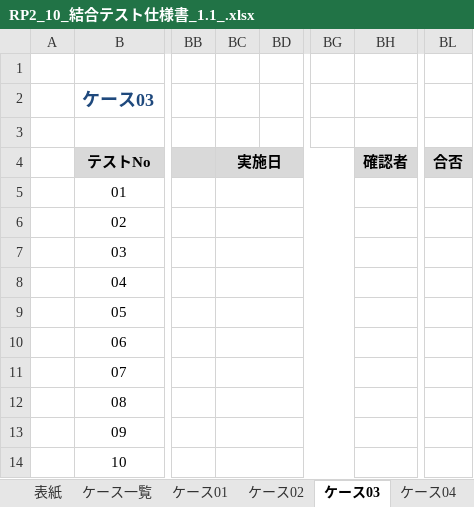
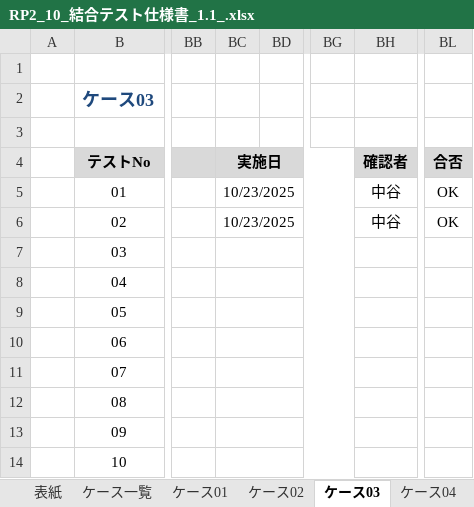
Before and after one commit to nakatani26/lms-test-src-rp2, an Excel workbook: test_code_creation_name/doc/RP2_10_結合テスト仕様書_1.1_.xlsx, sheet ケース03, drawn as a sheet; only a part is shown, gaps mark what is left out; values as stored, in another font and other column widths than the file's, no borders; the diff names each change by its address in the sheet, - before the commit and + after, or states it on an @@ line.

```diff
--- a/test_code_creation_name/doc/RP2_10_結合テスト仕様書_1.1_.xlsx (sheet ケース03)
+++ b/test_code_creation_name/doc/RP2_10_結合テスト仕様書_1.1_.xlsx (sheet ケース03)
-BC5:BC6: (empty)
+BC5:BC6: 10/23/2025
-BH5:BH6: (empty)
+BH5:BH6: 中谷
-BL5:BL6: (empty)
+BL5:BL6: OK
```
Also changed, not shown: sheet ケース04, sheet 表紙.
